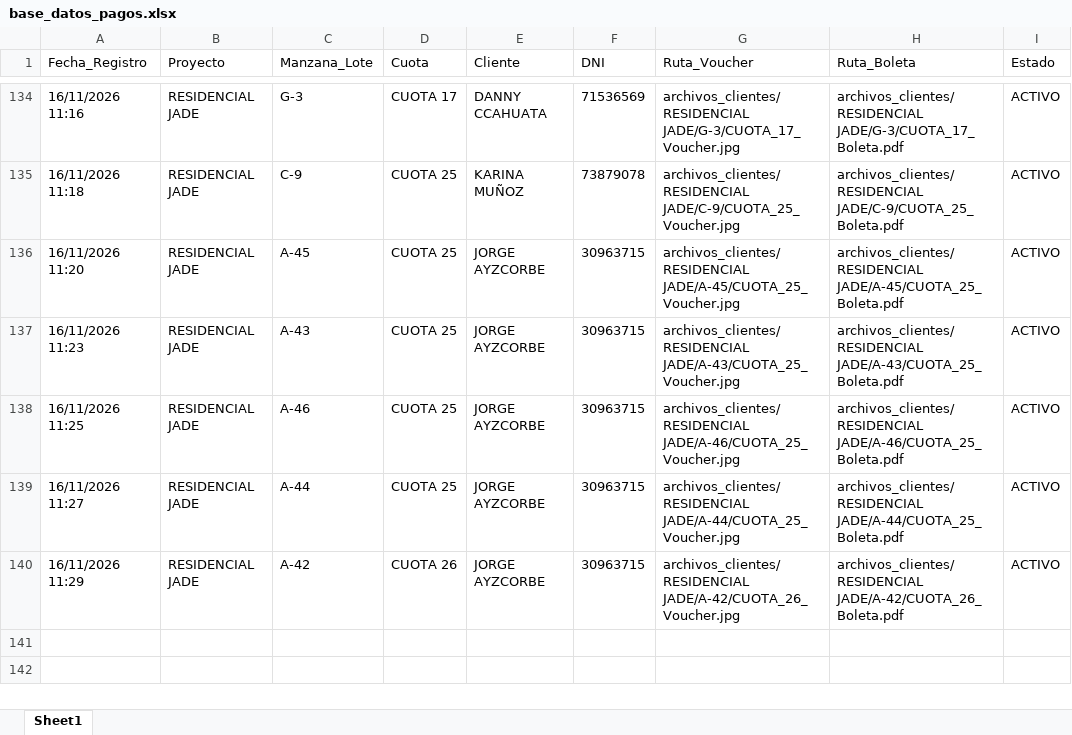
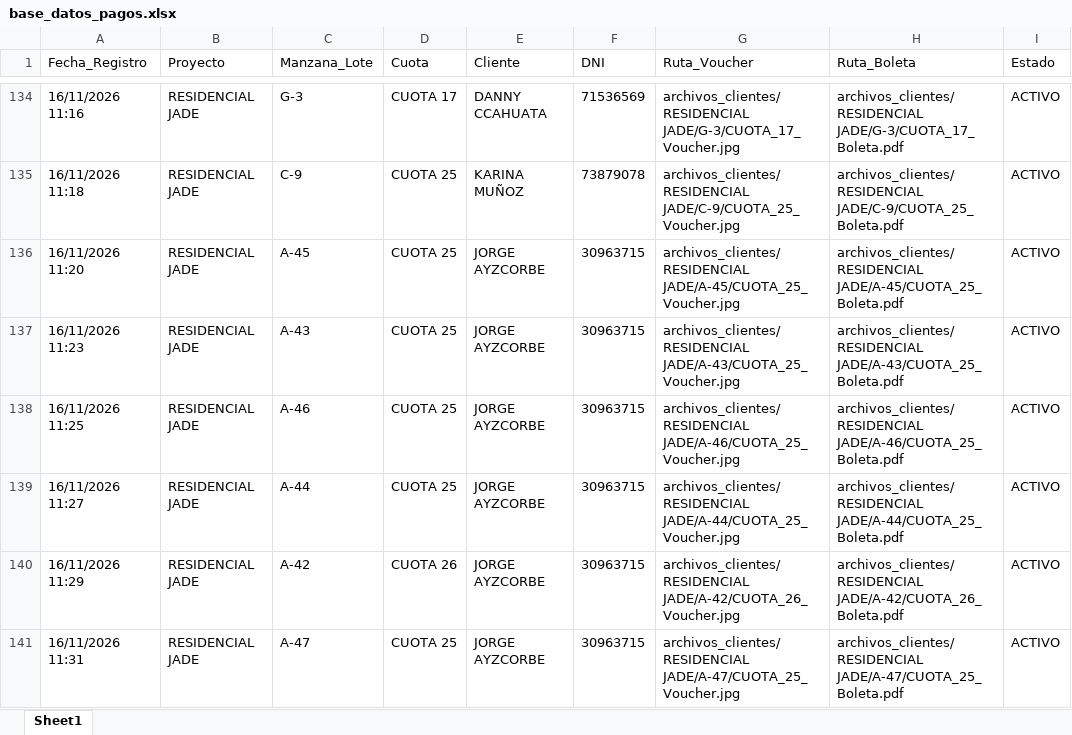
Before and after one commit to bryanflowers10-prog/portal-cobranzas-gr, an Excel workbook: base_datos_pagos.xlsx, sheet Sheet1, drawn as a sheet; only a part is shown, gaps mark what is left out; values as stored, in another font and other column widths than the file's, no borders; the diff names each change by its address in the sheet, - before the commit and + after, or states it on an @@ line.

```diff
--- a/base_datos_pagos.xlsx (sheet Sheet1)
+++ b/base_datos_pagos.xlsx (sheet Sheet1)
+row 141: 16/11/2026 11:31 | RESIDENCIAL JADE | A-47 | CUOTA 25 | JORGE AYZCORBE | 30963715 | archivos_clientes/RESIDENCIAL JADE/A-47/CUOTA_25_Voucher.jpg | archivos_clientes/RESIDENCIAL JADE/A-47/CUOTA_25_Boleta.pdf | ACTIVO
```
Also changed, not shown: 2 other files.
